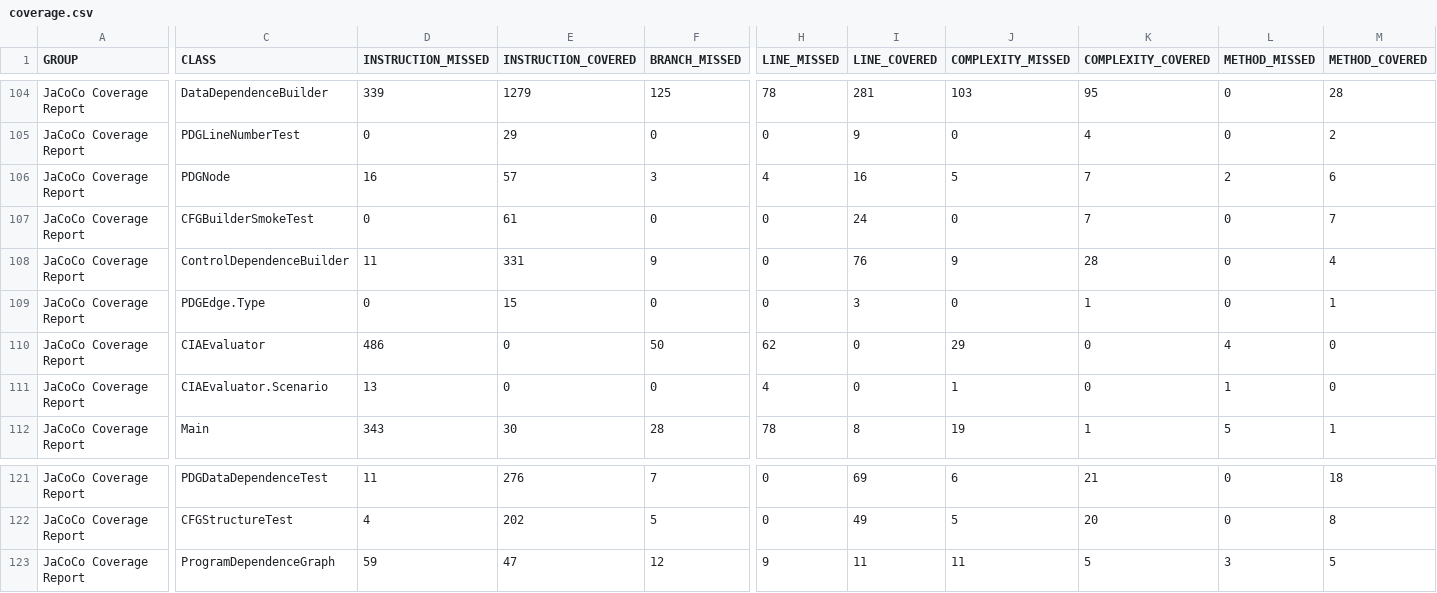
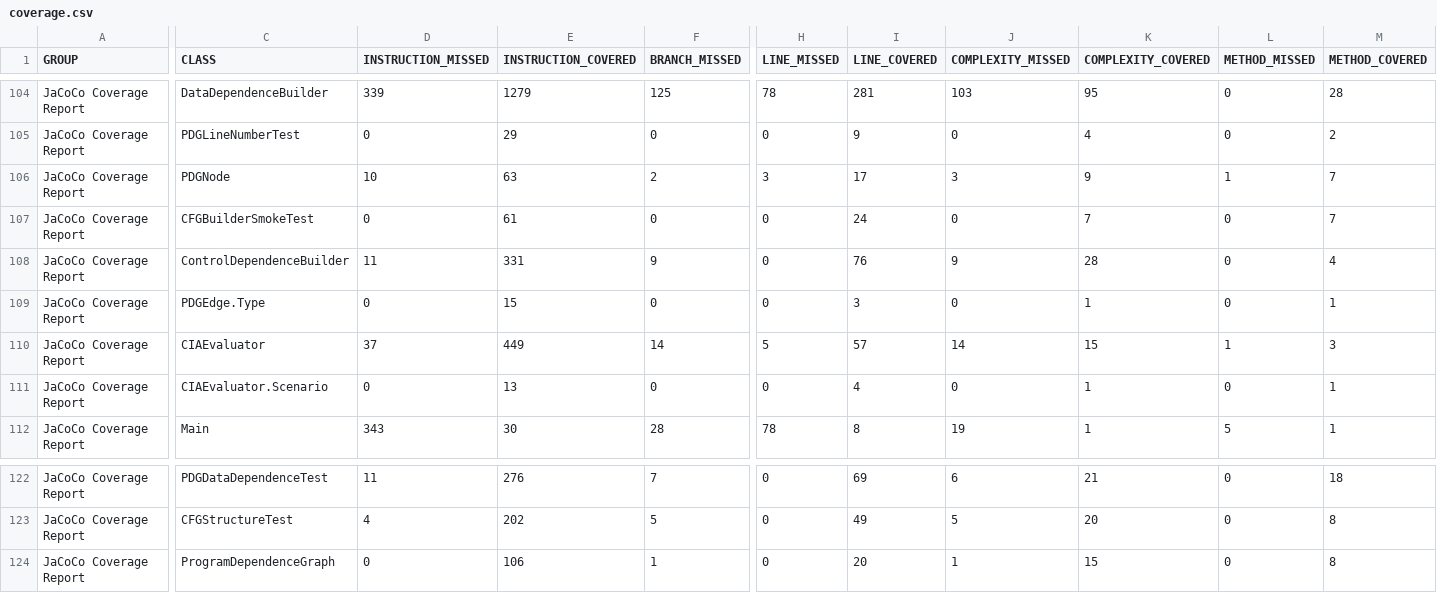
Before and after one commit to jokwkuon/phase3, a CSV file: coverage.csv, drawn as a sheet; only a part is shown, gaps mark what is left out; addresses are those after the commit; the diff covers the shown part only; the diff names each change by its address in the sheet, - before the commit and + after, or states it on an @@ line.

```diff
--- a/coverage.csv
+++ b/coverage.csv
-D106 (INSTRUCTION_MISSED): 16
+D106 (INSTRUCTION_MISSED): 10
-E106 (INSTRUCTION_COVERED): 57
+E106 (INSTRUCTION_COVERED): 63
-F106 (BRANCH_MISSED): 3
+F106 (BRANCH_MISSED): 2
-H106 (LINE_MISSED): 4
+H106 (LINE_MISSED): 3
-I106 (LINE_COVERED): 16
+I106 (LINE_COVERED): 17
-J106 (COMPLEXITY_MISSED): 5
+J106 (COMPLEXITY_MISSED): 3
-K106 (COMPLEXITY_COVERED): 7
+K106 (COMPLEXITY_COVERED): 9
-L106 (METHOD_MISSED): 2
+L106 (METHOD_MISSED): 1
-M106 (METHOD_COVERED): 6
+M106 (METHOD_COVERED): 7
-D110 (INSTRUCTION_MISSED): 486
+D110 (INSTRUCTION_MISSED): 37
-E110 (INSTRUCTION_COVERED): 0
+E110 (INSTRUCTION_COVERED): 449
-F110 (BRANCH_MISSED): 50
+F110 (BRANCH_MISSED): 14
-H110 (LINE_MISSED): 62
+H110 (LINE_MISSED): 5
-I110 (LINE_COVERED): 0
+I110 (LINE_COVERED): 57
-J110 (COMPLEXITY_MISSED): 29
+J110 (COMPLEXITY_MISSED): 14
-K110 (COMPLEXITY_COVERED): 0
+K110 (COMPLEXITY_COVERED): 15
-L110 (METHOD_MISSED): 4
+L110 (METHOD_MISSED): 1
-M110 (METHOD_COVERED): 0
+M110 (METHOD_COVERED): 3
-D111 (INSTRUCTION_MISSED): 13
+D111 (INSTRUCTION_MISSED): 0
-E111 (INSTRUCTION_COVERED): 0
+E111 (INSTRUCTION_COVERED): 13
-H111 (LINE_MISSED): 4
+H111 (LINE_MISSED): 0
-I111 (LINE_COVERED): 0
+I111 (LINE_COVERED): 4
-J111 (COMPLEXITY_MISSED): 1
+J111 (COMPLEXITY_MISSED): 0
-K111 (COMPLEXITY_COVERED): 0
+K111 (COMPLEXITY_COVERED): 1
-L111 (METHOD_MISSED): 1
+L111 (METHOD_MISSED): 0
-M111 (METHOD_COVERED): 0
+M111 (METHOD_COVERED): 1
-D124 (INSTRUCTION_MISSED): 59
+D124 (INSTRUCTION_MISSED): 0
-E124 (INSTRUCTION_COVERED): 47
+E124 (INSTRUCTION_COVERED): 106
-F124 (BRANCH_MISSED): 12
+F124 (BRANCH_MISSED): 1
-H124 (LINE_MISSED): 9
+H124 (LINE_MISSED): 0
-I124 (LINE_COVERED): 11
+I124 (LINE_COVERED): 20
-J124 (COMPLEXITY_MISSED): 11
+J124 (COMPLEXITY_MISSED): 1
-K124 (COMPLEXITY_COVERED): 5
+K124 (COMPLEXITY_COVERED): 15
-L124 (METHOD_MISSED): 3
+L124 (METHOD_MISSED): 0
-M124 (METHOD_COVERED): 5
+M124 (METHOD_COVERED): 8
```
Also changed, not shown: 1 added row and 31 edited cells elsewhere in this file, 8 other files.
